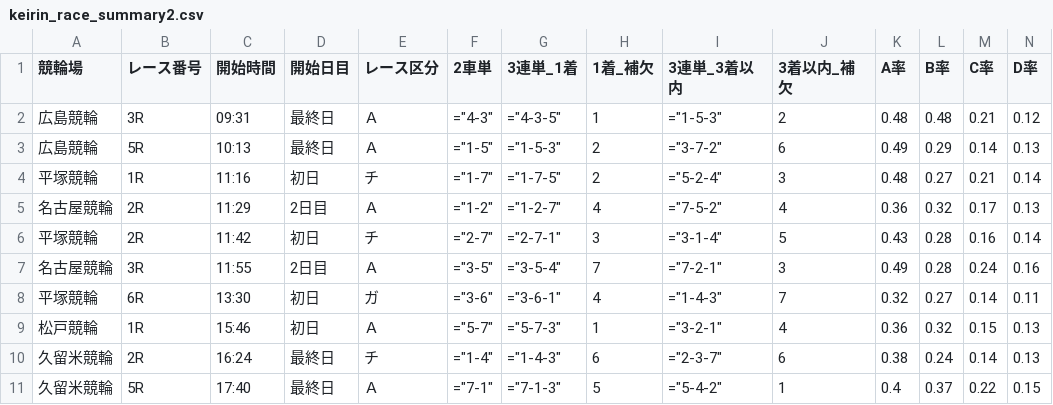
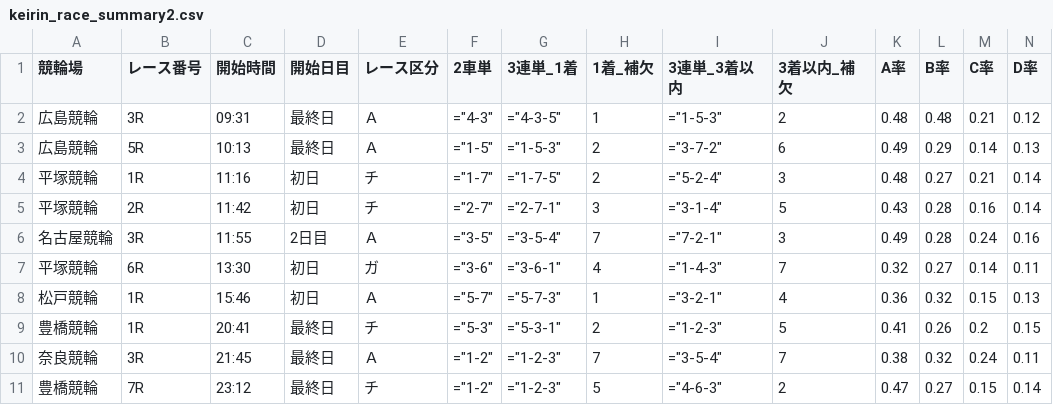
Before and after one commit to ama04149/keirin-ai, a CSV file: keirin_race_summary2.csv, drawn as a sheet; only a part is shown; removed rows and columns are numbered as before the commit, all else as after; rows hold the shown columns only; the diff names each change by its address in the sheet, - before the commit and + after, or states it on an @@ line.

```diff
--- a/keirin_race_summary2.csv
+++ b/keirin_race_summary2.csv
-row 5: 名古屋競輪 | 2R | 11:29 | 2日目 | Ａ | ="1-2" | ="1-2-7" | 4 | ="7-5-2" | 4 | 0.36 | 0.32 | 0.17 | 0.13
-row 10: 久留米競輪 | 2R | 16:24 | 最終日 | チ | ="1-4" | ="1-4-3" | 6 | ="2-3-7" | 6 | 0.38 | 0.24 | 0.14 | 0.13
-row 11: 久留米競輪 | 5R | 17:40 | 最終日 | Ａ | ="7-1" | ="7-1-3" | 5 | ="5-4-2" | 1 | 0.4 | 0.37 | 0.22 | 0.15
+row 9: 豊橋競輪 | 1R | 20:41 | 最終日 | チ | ="5-3" | ="5-3-1" | 2 | ="1-2-3" | 5 | 0.41 | 0.26 | 0.2 | 0.15
+row 10: 奈良競輪 | 3R | 21:45 | 最終日 | Ａ | ="1-2" | ="1-2-3" | 7 | ="3-5-4" | 7 | 0.38 | 0.32 | 0.24 | 0.11
+row 11: 豊橋競輪 | 7R | 23:12 | 最終日 | チ | ="1-2" | ="1-2-3" | 5 | ="4-6-3" | 2 | 0.47 | 0.27 | 0.15 | 0.14
```
Also changed, not shown: keirin_race_summary.csv.
